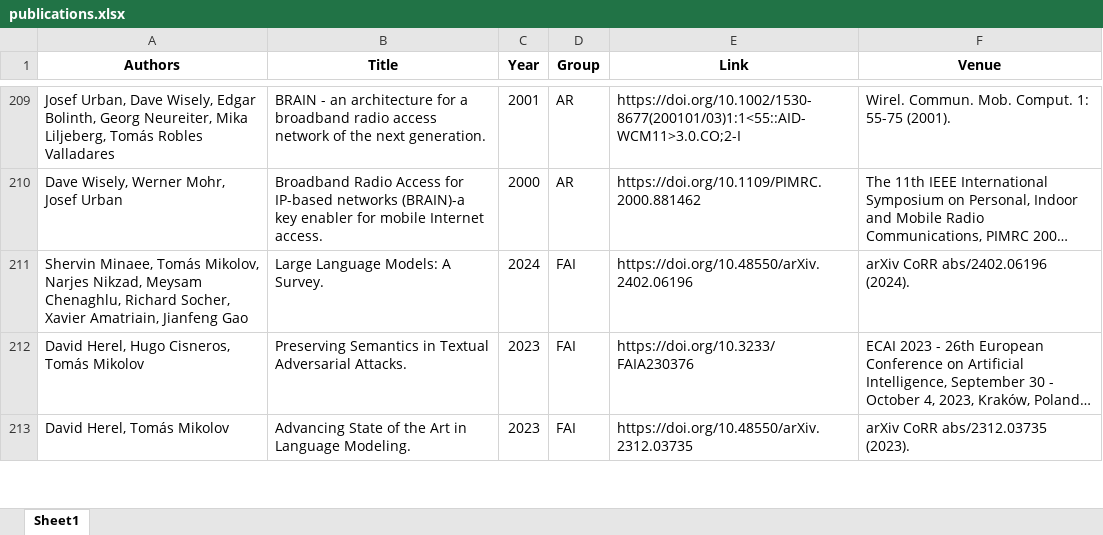
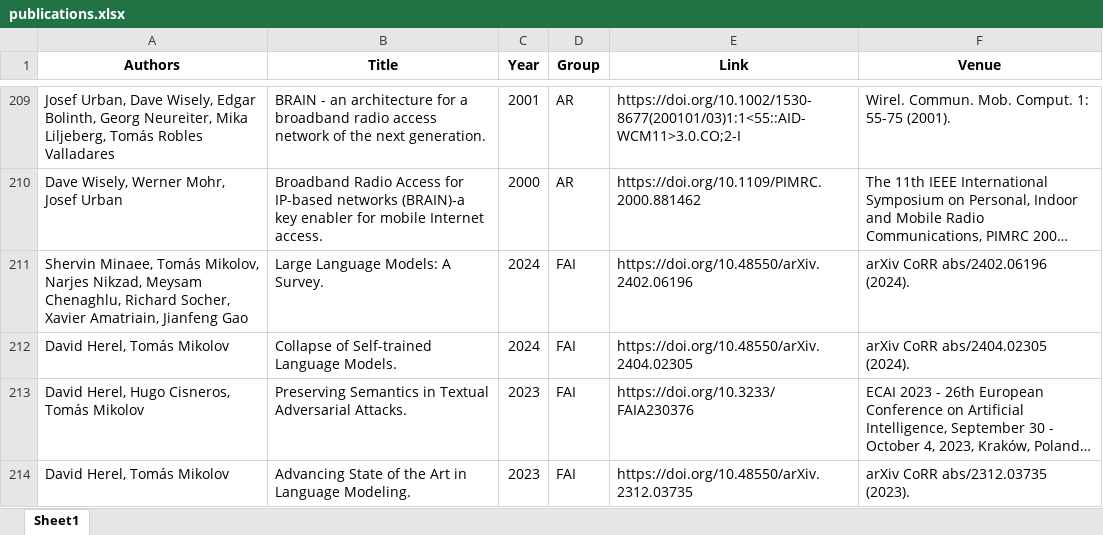
Before and after one commit to ai4reason/ai4reason.github.io, an Excel workbook: docs/download/publications.xlsx, sheet Sheet1, drawn as a sheet; only a part is shown, gaps mark what is left out; long unchanged cells end in …; values as stored, in another font and other column widths than the file's, no borders; the diff names each change by its address in the sheet, - before the commit and + after, or states it on an @@ line.

```diff
--- a/docs/download/publications.xlsx (sheet Sheet1)
+++ b/docs/download/publications.xlsx (sheet Sheet1)
+row 212: David Herel, Tomás Mikolov | Collapse of Self-trained Language Models. | 2024 | FAI | https://doi.org/10.48550/arXiv.2404.02305 | arXiv CoRR abs/2404.02305 (2024).
```
Also changed, not shown: 2 other files.
